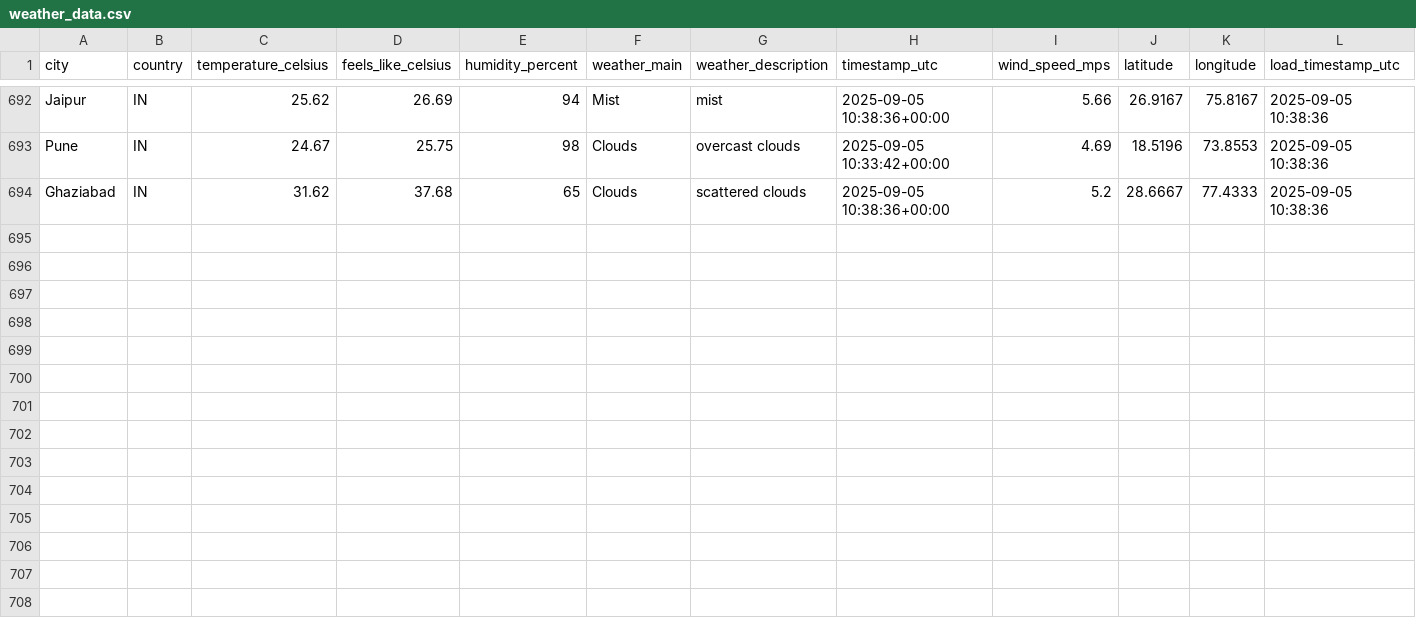
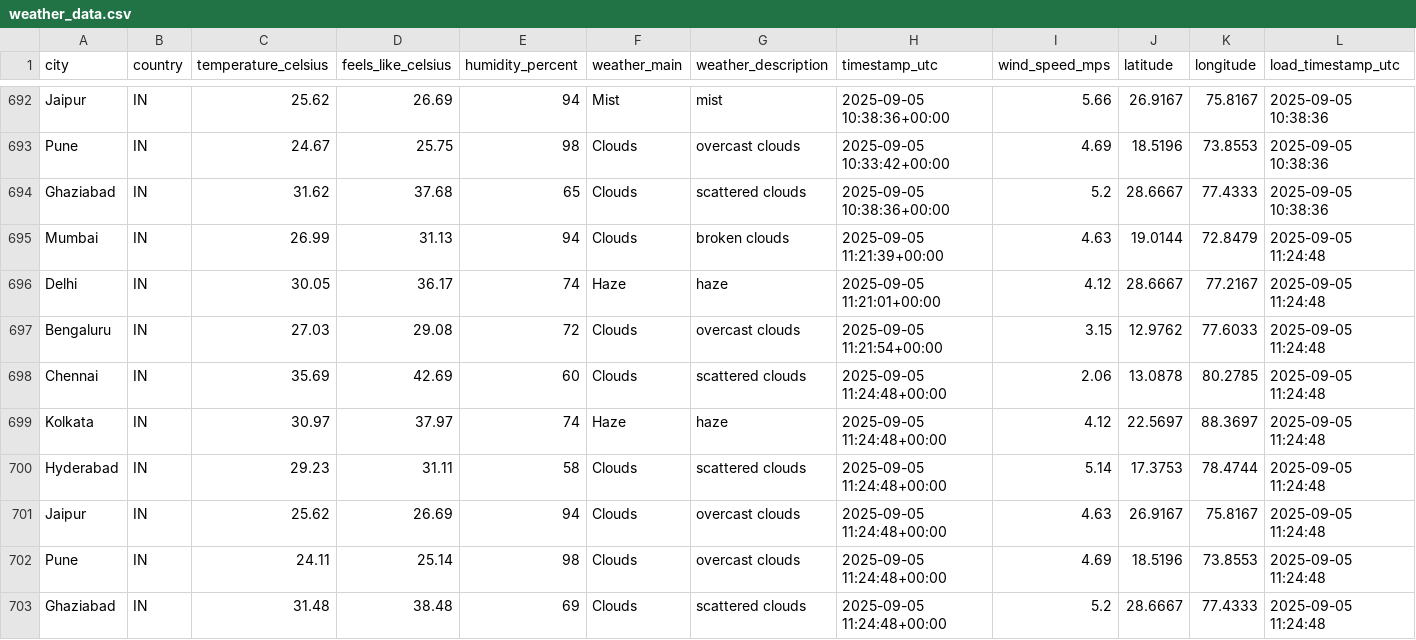
Before and after one commit to 4yushraman-jpg/weather-dashboard, a CSV file: weather_data.csv, drawn as a sheet; only a part is shown, gaps mark what is left out; the diff names each change by its address in the sheet, - before the commit and + after, or states it on an @@ line.

```diff
--- a/weather_data.csv
+++ b/weather_data.csv
+row 695: Mumbai | IN | 26.99 | 31.13 | 94 | Clouds | broken clouds | 2025-09-05 11:21:39+00:00 | 4.63 | 19.0144 | 72.8479 | 2025-09-05 11:24:48
+row 696: Delhi | IN | 30.05 | 36.17 | 74 | Haze | haze | 2025-09-05 11:21:01+00:00 | 4.12 | 28.6667 | 77.2167 | 2025-09-05 11:24:48
+row 697: Bengaluru | IN | 27.03 | 29.08 | 72 | Clouds | overcast clouds | 2025-09-05 11:21:54+00:00 | 3.15 | 12.9762 | 77.6033 | 2025-09-05 11:24:48
+row 698: Chennai | IN | 35.69 | 42.69 | 60 | Clouds | scattered clouds | 2025-09-05 11:24:48+00:00 | 2.06 | 13.0878 | 80.2785 | 2025-09-05 11:24:48
+row 699: Kolkata | IN | 30.97 | 37.97 | 74 | Haze | haze | 2025-09-05 11:24:48+00:00 | 4.12 | 22.5697 | 88.3697 | 2025-09-05 11:24:48
+row 700: Hyderabad | IN | 29.23 | 31.11 | 58 | Clouds | scattered clouds | 2025-09-05 11:24:48+00:00 | 5.14 | 17.3753 | 78.4744 | 2025-09-05 11:24:48
+row 701: Jaipur | IN | 25.62 | 26.69 | 94 | Clouds | overcast clouds | 2025-09-05 11:24:48+00:00 | 4.63 | 26.9167 | 75.8167 | 2025-09-05 11:24:48
+row 702: Pune | IN | 24.11 | 25.14 | 98 | Clouds | overcast clouds | 2025-09-05 11:24:48+00:00 | 4.69 | 18.5196 | 73.8553 | 2025-09-05 11:24:48
+row 703: Ghaziabad | IN | 31.48 | 38.48 | 69 | Clouds | scattered clouds | 2025-09-05 11:24:48+00:00 | 5.2 | 28.6667 | 77.4333 | 2025-09-05 11:24:48
```
Also changed, not shown: 1 other file.
